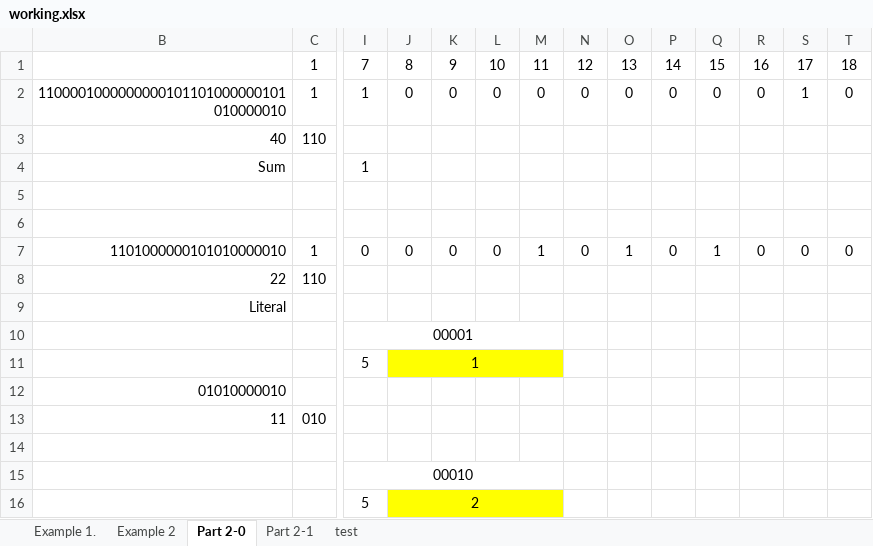
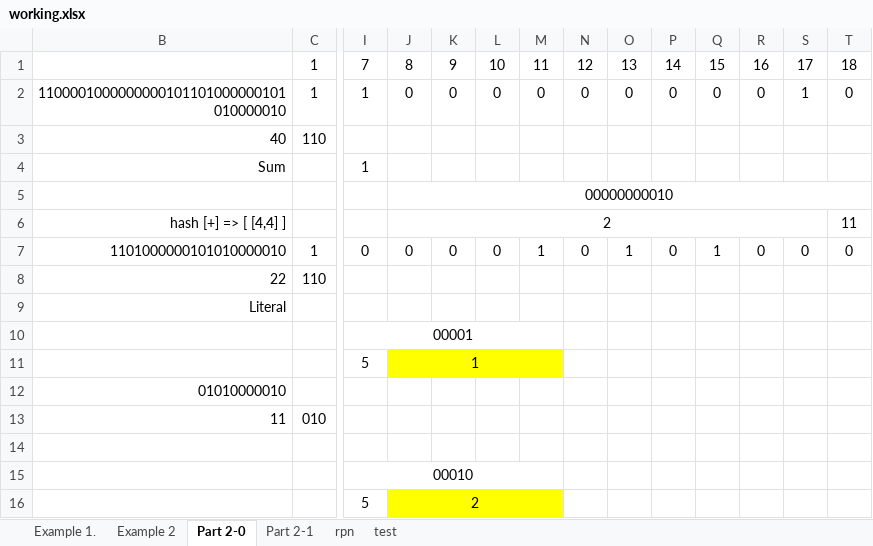
Before and after one commit to craigontour/AdventOfCode2021, an Excel workbook: Day16/working.xlsx, sheet Part 2-0, drawn as a sheet; only a part is shown, gaps mark what is left out; values as stored, in another font and other column widths than the file's, no borders; rows hold the shown columns only; the diff names each change by its address in the sheet, - before the commit and + after, or states it on an @@ line.

```diff
--- a/Day16/working.xlsx (sheet Part 2-0)
+++ b/Day16/working.xlsx (sheet Part 2-0)
+sheet tab: rpn
-J5: (empty)
+J5: 00000000010
+J5:T5 merged
-row 6: (empty)
+row 6: hash [+] => [ [4,4] ] |  |  | 2 |  |  |  |  |  |  |  |  |  | 11
+J6:S6 merged
```
Also changed, not shown: 18 other files.
